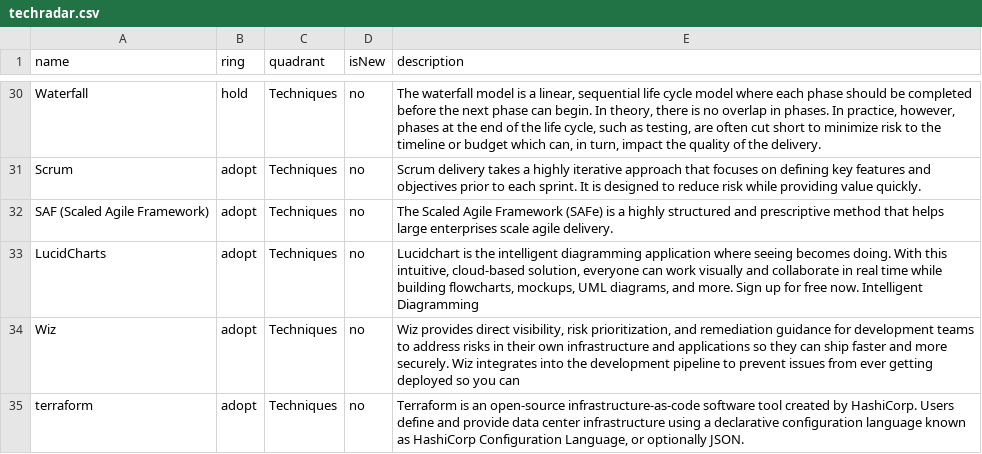
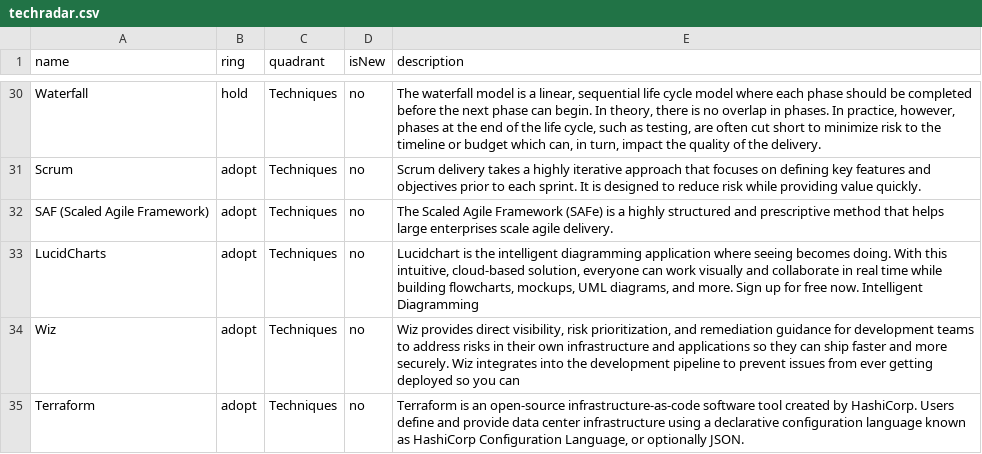
Before and after one commit to tatzlwurm2/techradar, a CSV file: techradar.csv, drawn as a sheet; only a part is shown, gaps mark what is left out; the diff covers the shown part only.

```diff
--- a/techradar.csv
+++ b/techradar.csv
@@ -34,2 +34,2 @@ LucidCharts,adopt,Techniques,no,"Lucidchart is the intelligent diagramming appli
 Wiz,adopt,Techniques,no,"Wiz provides direct visibility, risk prioritization, and remediation guidance for development teams to address risks in their own infrastructure and applications so they can ship faster and more securely. Wiz integrates into the development pipeline to prevent issues from ever getting deployed so you can "
-terraform,adopt,Techniques,no,"Terraform is an open-source infrastructure-as-code software tool created by HashiCorp. Users define and provide data center infrastructure using a declarative configuration language known as HashiCorp Configuration Language, or optionally JSON."
+Terraform,adopt,Techniques,no,"Terraform is an open-source infrastructure-as-code software tool created by HashiCorp. Users define and provide data center infrastructure using a declarative configuration language known as HashiCorp Configuration Language, or optionally JSON."
```
Also changed, not shown: 11 edited cells elsewhere in this file.
